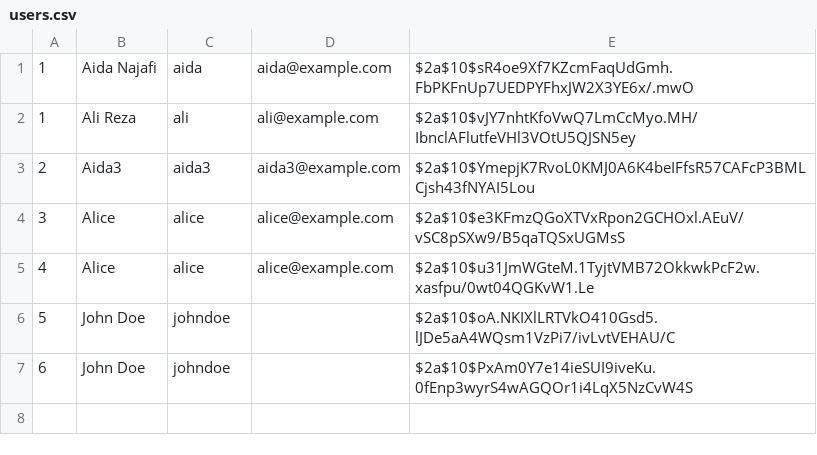
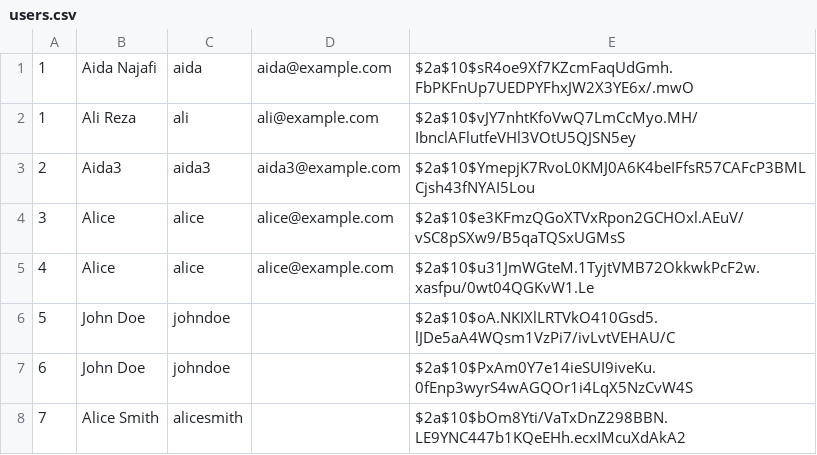
Before and after one commit to AidaNajafi/ProjectB, a CSV file: data/users.csv, drawn as a sheet; the diff names each change by its address in the sheet, - before the commit and + after, or states it on an @@ line.

```diff
--- a/data/users.csv
+++ b/data/users.csv
+row 8: 7 | Alice Smith | alicesmith |  | $2a$10$bOm8Yti/VaTxDnZ298BBN.LE9YNC447b1KQeEHh.ecxIMcuXdAkA2
```
Also changed, not shown: 5 other files.
